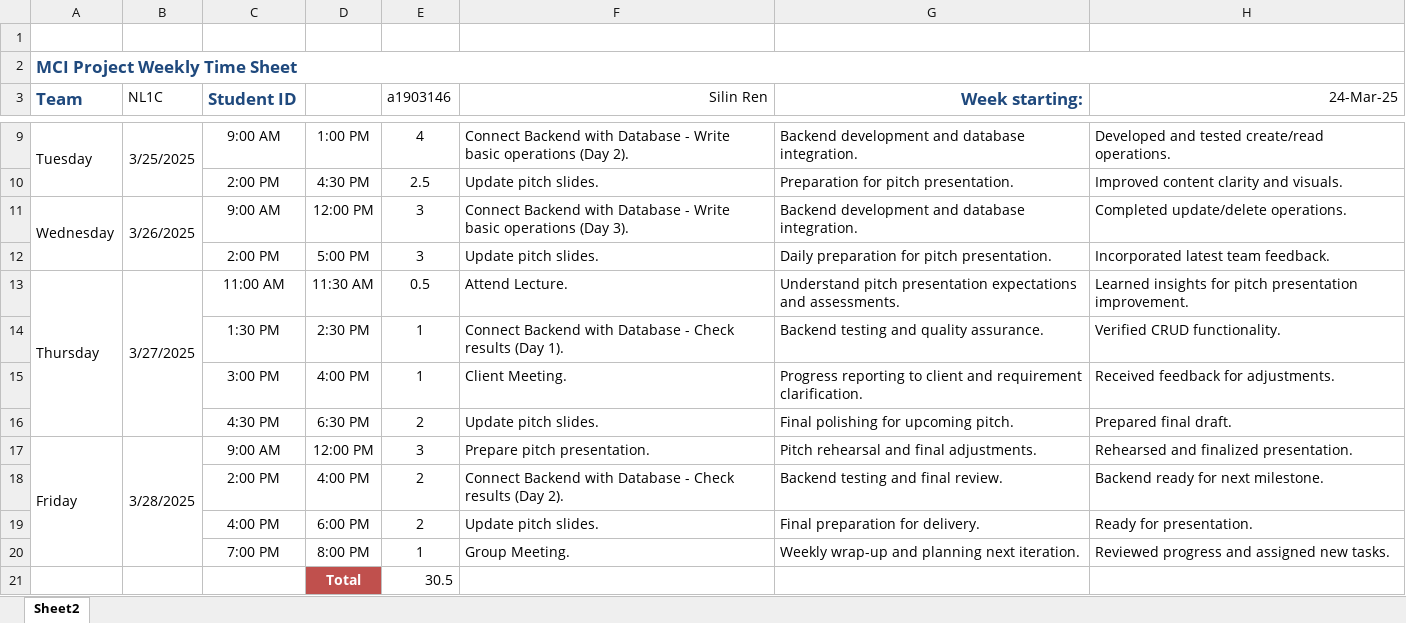
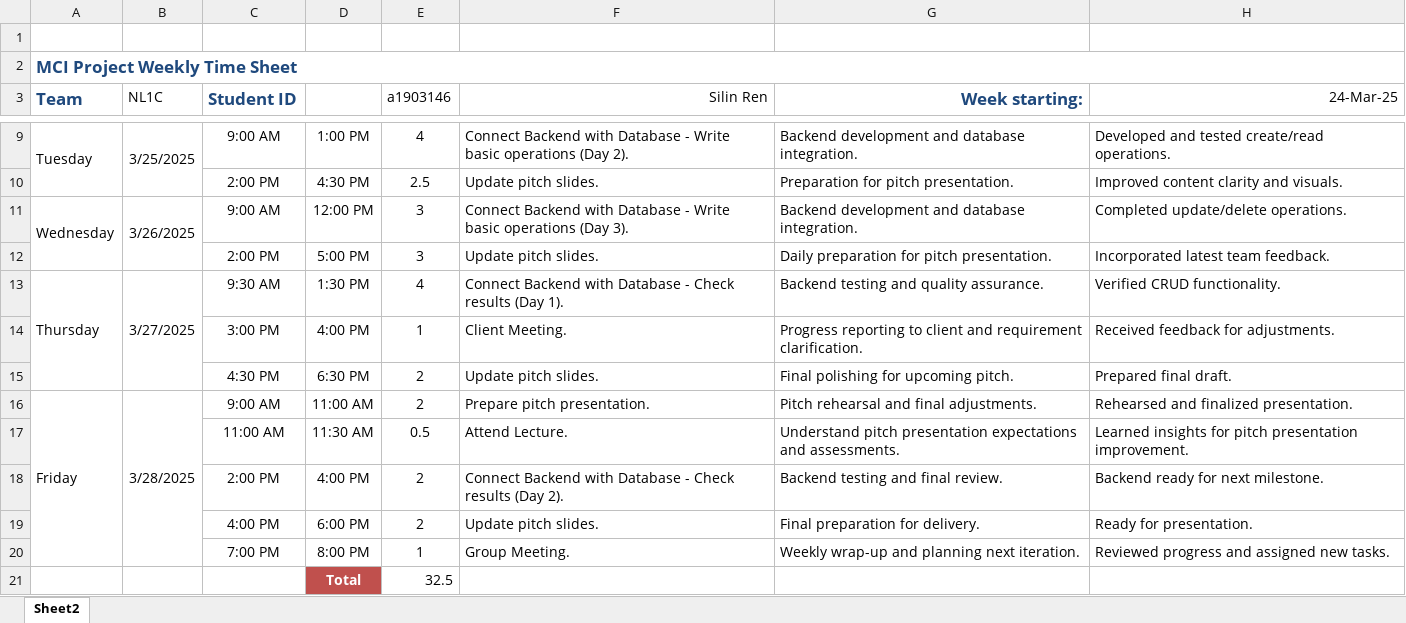
Before and after one commit to daat21/lumiere, an Excel workbook: NL1C/TimeSheet/a1903146_Silin_Ren/MCI-Timesheet Week4.xlsx, sheet Sheet2, drawn as a sheet; only a part is shown, gaps mark what is left out; values as stored, in another font and other column widths than the file's, no borders; removed rows and columns are numbered as before the commit, all else as after; the diff names each change by its address in the sheet, - before the commit and + after, or states it on an @@ line.

Commit message:
upload timesheet

```diff
--- a/NL1C/TimeSheet/a1903146_Silin_Ren/MCI-Timesheet Week4.xlsx (sheet Sheet2)
+++ b/NL1C/TimeSheet/a1903146_Silin_Ren/MCI-Timesheet Week4.xlsx (sheet Sheet2)
-C13 (Student ID): 11:00 AM
+C13 (Student ID): 9:30 AM
-D13: 11:30 AM
+D13: 1:30 PM
-E13 (a1903146): 0.5
+E13 (a1903146): 4
-F13 (Silin Ren): Attend Lecture.
+F13 (Silin Ren): Connect Backend with Database - Check results (Day 1).
-G13 (Week starting:): Understand pitch presentation expectations and assessments.
+G13 (Week starting:): Backend testing and quality assurance.
-H13 (24-Mar-25): Learned insights for pitch presentation improvement.
+H13 (24-Mar-25): Verified CRUD functionality.
-row 14:  |  | 1:30 PM | 2:30 PM | 1 | Connect Backend with Database - Check results (Day 1). | Backend testing and quality assurance. | Verified CRUD functionality.
-D16: 12:00 PM
+D16: 11:00 AM
-E16 (a1903146): 3
+E16 (a1903146): 2
+row 17:  |  | 11:00 AM | 11:30 AM | 0.5 | Attend Lecture. | Understand pitch presentation expectations and assessments. | Learned insights for pitch presentation improvement.
-E21 (a1903146): 30.5
+E21 (a1903146): 32.5
```
Also changed, not shown: NL1C/TimeSheet/a1903146_Silin_Ren/MCI-Timesheet Week5.xlsx, 1 other file.
